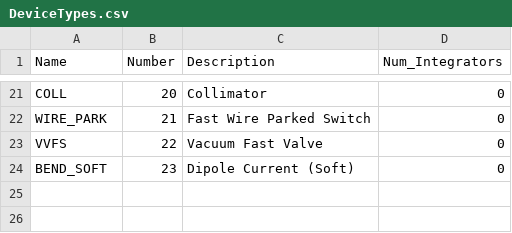
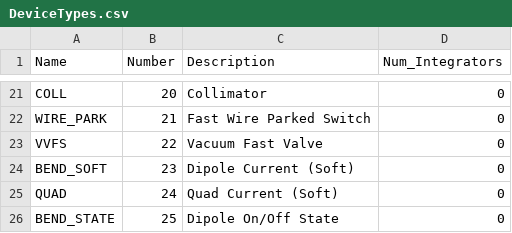
Before and after one commit to slaclab/mps_database, a CSV file: import/DeviceTypes.csv, drawn as a sheet; only a part is shown, gaps mark what is left out.

```diff
--- a/import/DeviceTypes.csv
+++ b/import/DeviceTypes.csv
@@ -24 +24,3 @@ VVFS,22,Vacuum Fast Valve,0
 BEND_SOFT,23,Dipole Current (Soft),0
+QUAD,24,Quad Current (Soft),0
+BEND_STATE,25,Dipole On/Off State,0
```
Also changed, not shown: import/AppCards.csv, import/BLM/Devices.csv, 40 other files.
